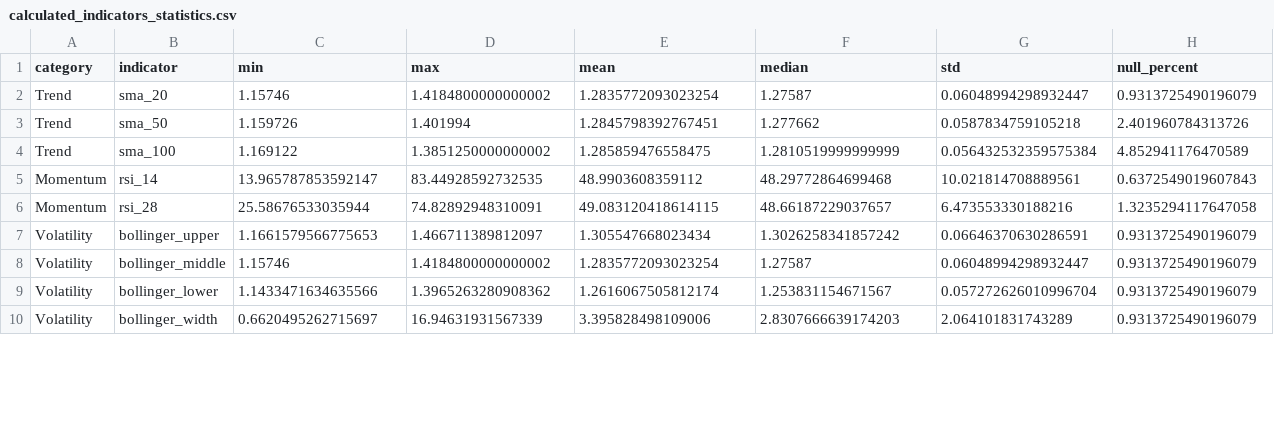
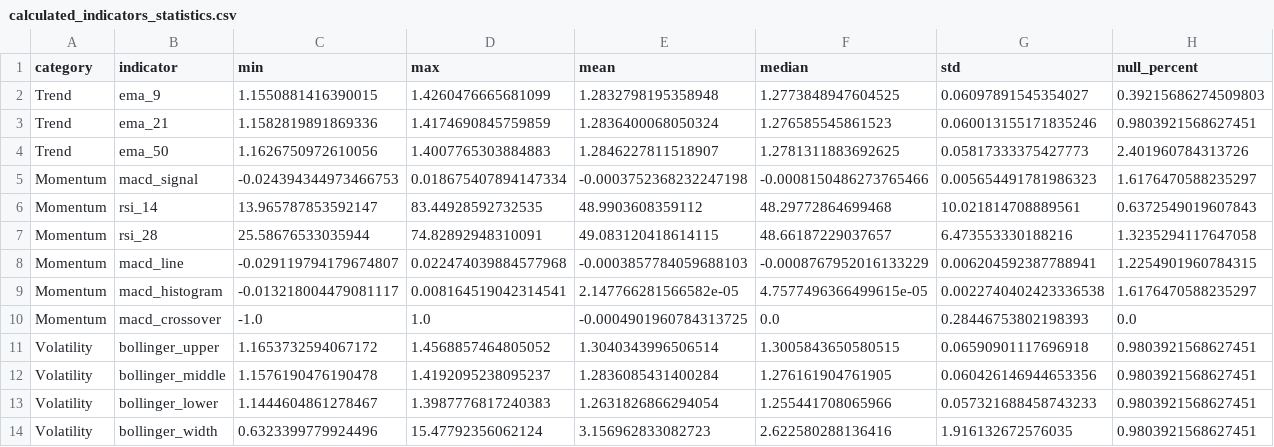
Before and after one commit to ErhanCetin/trading_bot_ai_filter, a CSV file: backtest/utils/print_calculated_indicator_data/calculated_indicators_statistics.csv, drawn as a sheet; only a part is shown; the diff covers the shown part only.

Commit message:
TASK-1 strentgh, filter and backtest refactored .. calisan kod.

```diff
--- a/backtest/utils/print_calculated_indicator_data/calculated_indicators_statistics.csv
+++ b/backtest/utils/print_calculated_indicator_data/calculated_indicators_statistics.csv
@@ -1,10 +1,14 @@
 category,indicator,min,max,mean,median,std,null_percent
-Trend,sma_20,1.15746,1.4184800000000002,1.2835772093023254,1.27587,0.06048994298932447,0.9313725490196079
-Trend,sma_50,1.159726,1.401994,1.2845798392767451,1.277662,0.0587834759105218,2.401960784313726
-Trend,sma_100,1.169122,1.3851250000000002,1.285859476558475,1.2810519999999999,0.056432532359575384,4.852941176470589
+Trend,ema_9,1.1550881416390015,1.4260476665681099,1.2832798195358948,1.2773848947604525,0.06097891545354027,0.39215686274509803
+Trend,ema_21,1.1582819891869336,1.4174690845759859,1.2836400068050324,1.276585545861523,0.060013155171835246,0.9803921568627451
+Trend,ema_50,1.1626750972610056,1.4007765303884883,1.2846227811518907,1.2781311883692625,0.05817333375427773,2.401960784313726
+Momentum,macd_signal,-0.024394344973466753,0.018675407894147334,-0.0003752368232247198,-0.0008150486273765466,0.005654491781986323,1.6176470588235297
 Momentum,rsi_14,13.965787853592147,83.44928592732535,48.9903608359112,48.29772864699468,10.021814708889561,0.6372549019607843
 Momentum,rsi_28,25.58676533035944,74.82892948310091,49.083120418614115,48.66187229037657,6.473553330188216,1.3235294117647058
-Volatility,bollinger_upper,1.1661579566775653,1.466711389812097,1.305547668023434,1.3026258341857242,0.06646370630286591,0.9313725490196079
-Volatility,bollinger_middle,1.15746,1.4184800000000002,1.2835772093023254,1.27587,0.06048994298932447,0.9313725490196079
-Volatility,bollinger_lower,1.1433471634635566,1.3965263280908362,1.2616067505812174,1.253831154671567,0.057272626010996704,0.9313725490196079
-Volatility,bollinger_width,0.6620495262715697,16.94631931567339,3.395828498109006,2.8307666639174203,2.064101831743289,0.9313725490196079
+Momentum,macd_line,-0.029119794179674807,0.022474039884577968,-0.0003857784059688103,-0.0008767952016133229,0.006204592387788941,1.2254901960784315
+Momentum,macd_histogram,-0.013218004479081117,0.008164519042314541,2.147766281566582e-05,4.7577496366499615e-05,0.0022740402423336538,1.6176470588235297
+Momentum,macd_crossover,-1.0,1.0,-0.0004901960784313725,0.0,0.28446753802198393,0.0
+Volatility,bollinger_upper,1.1653732594067172,1.4568857464805052,1.3040343996506514,1.3005843650580515,0.06590901117696918,0.9803921568627451
+Volatility,bollinger_middle,1.1576190476190478,1.4192095238095237,1.2836085431400284,1.276161904761905,0.060426146944653356,0.9803921568627451
+Volatility,bollinger_lower,1.1444604861278467,1.3987776817240383,1.2631826866294054,1.255441708065966,0.057321688458743233,0.9803921568627451
+Volatility,bollinger_width,0.6323399779924496,15.47792356062124,3.156962833082723,2.622580288136416,1.916132672576035,0.9803921568627451
```
Also changed, not shown: 6 added rows, 2 removed rows and 18 edited cells elsewhere in this file, backtest/results/batch/batch_results.csv, backtest/utils/print_calculated_indicator_data/calculated_indicators_other.csv, 51 other files.
